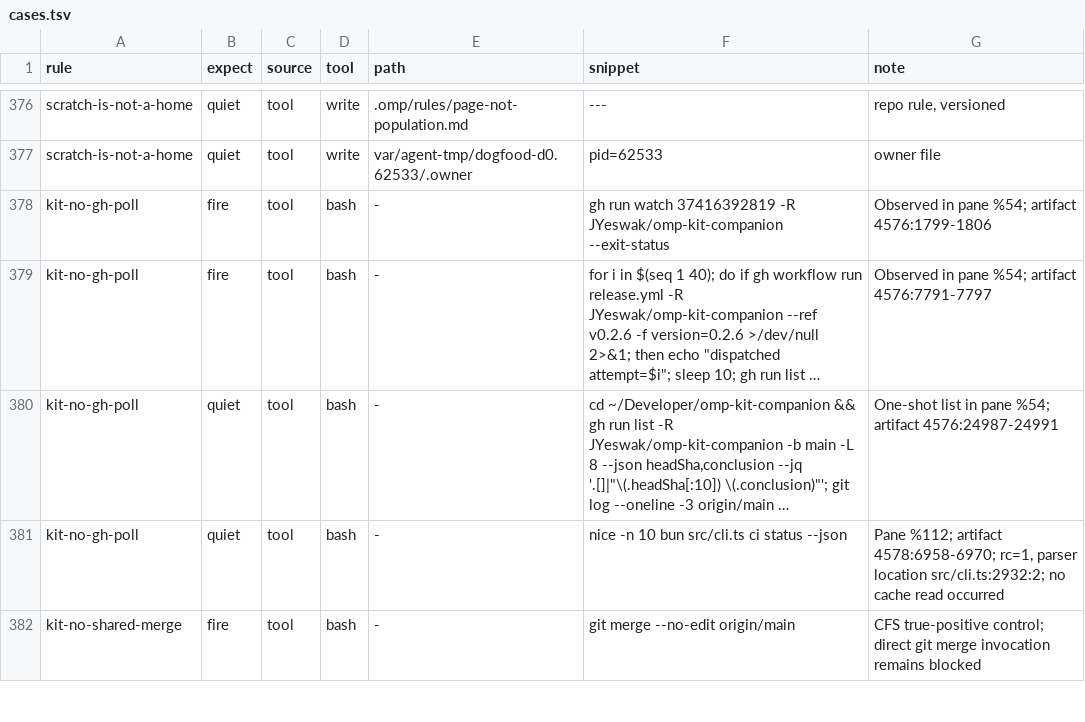
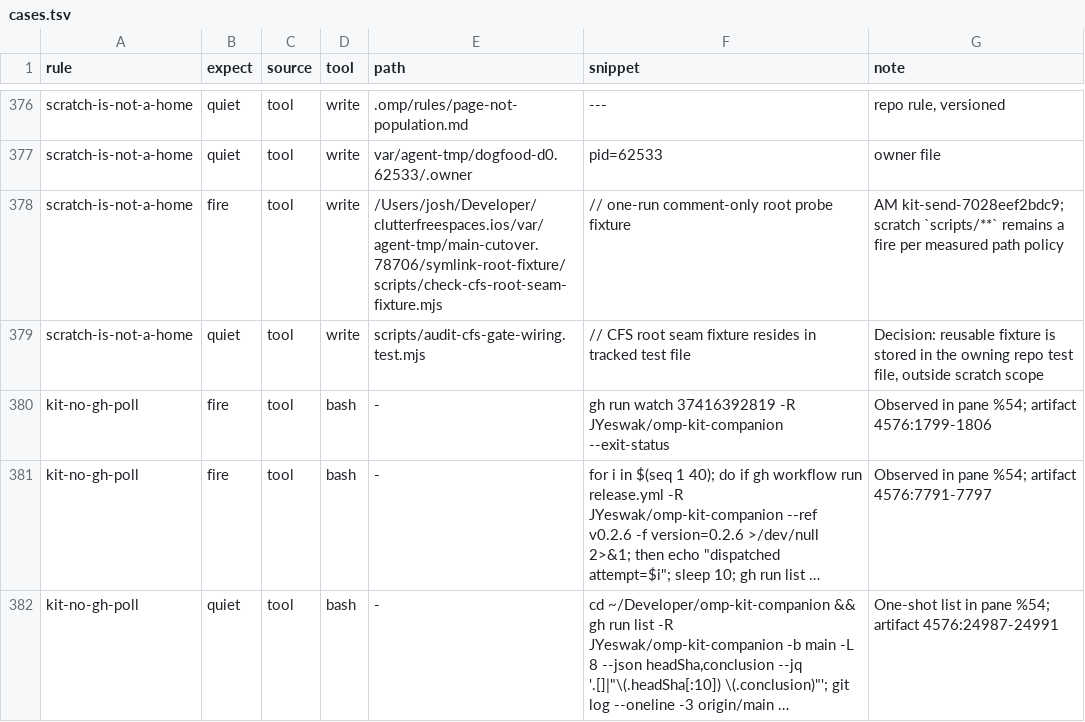
Before and after one commit to JYeswak/omp-kit-companion, a TSV file: cases/cases.tsv, drawn as a sheet; only a part is shown, gaps mark what is left out; the shorter side is filled out with more unchanged rows; long unchanged cells end in …; the diff names each change by its address in the sheet, - before the commit and + after, or states it on an @@ line.

Commit message:
[ompkit-zxql] test(rule): record CFS scratch fixture fire boundary [selftest]

```diff
--- a/cases/cases.tsv
+++ b/cases/cases.tsv
+row 378: scratch-is-not-a-home | fire | tool | write | /Users/josh/Developer/clutterfreespaces.ios/var/agent-tmp/main-cutover.78706/symlink-root-fixture/scripts/check-cfs-root-seam-fixture.mjs | // one-run comment-only root probe fixture | AM kit-send-7028eef2bdc9; scratch `scripts/**` remains a fire per measured path policy
+row 379: scratch-is-not-a-home | quiet | tool | write | scripts/audit-cfs-gate-wiring.test.mjs | // CFS root seam fixture resides in tracked test file | Decision: reusable fixture is stored in the owning repo test file, outside scratch scope
```
